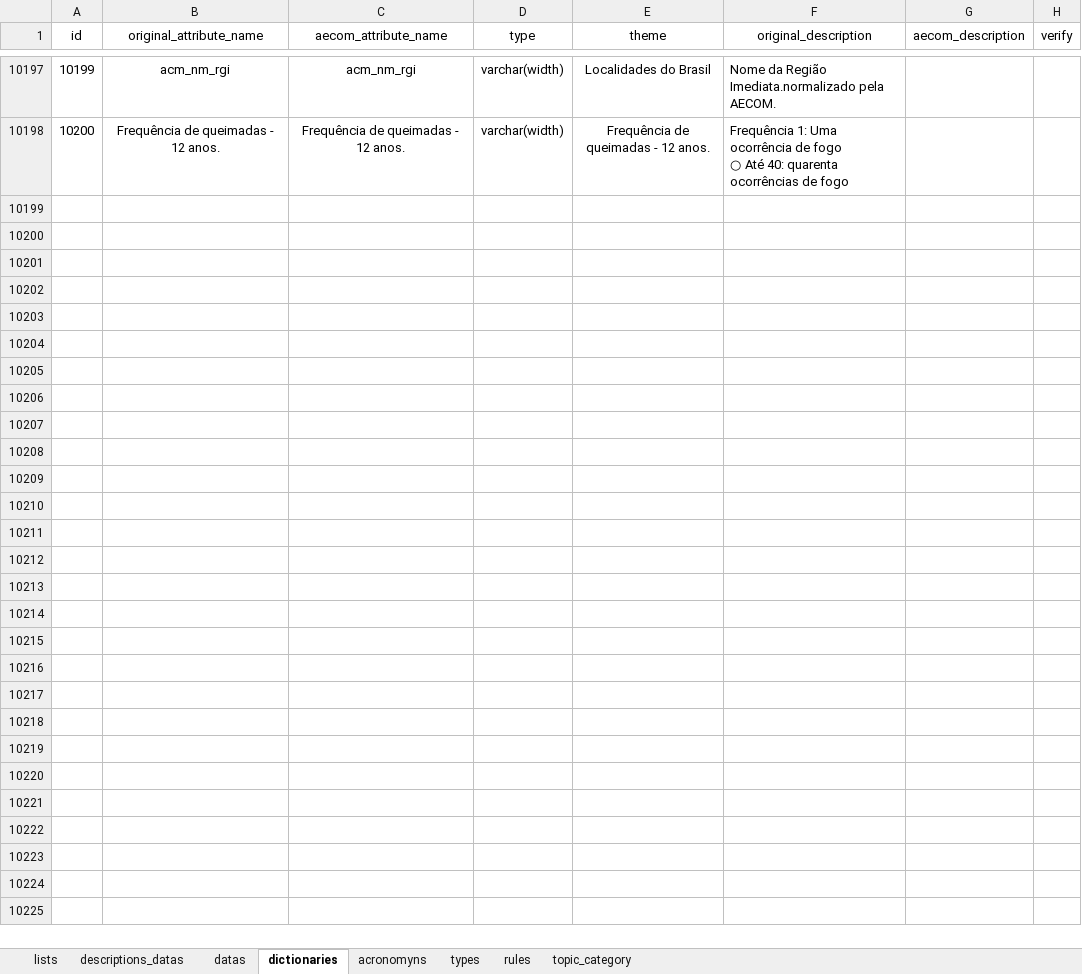
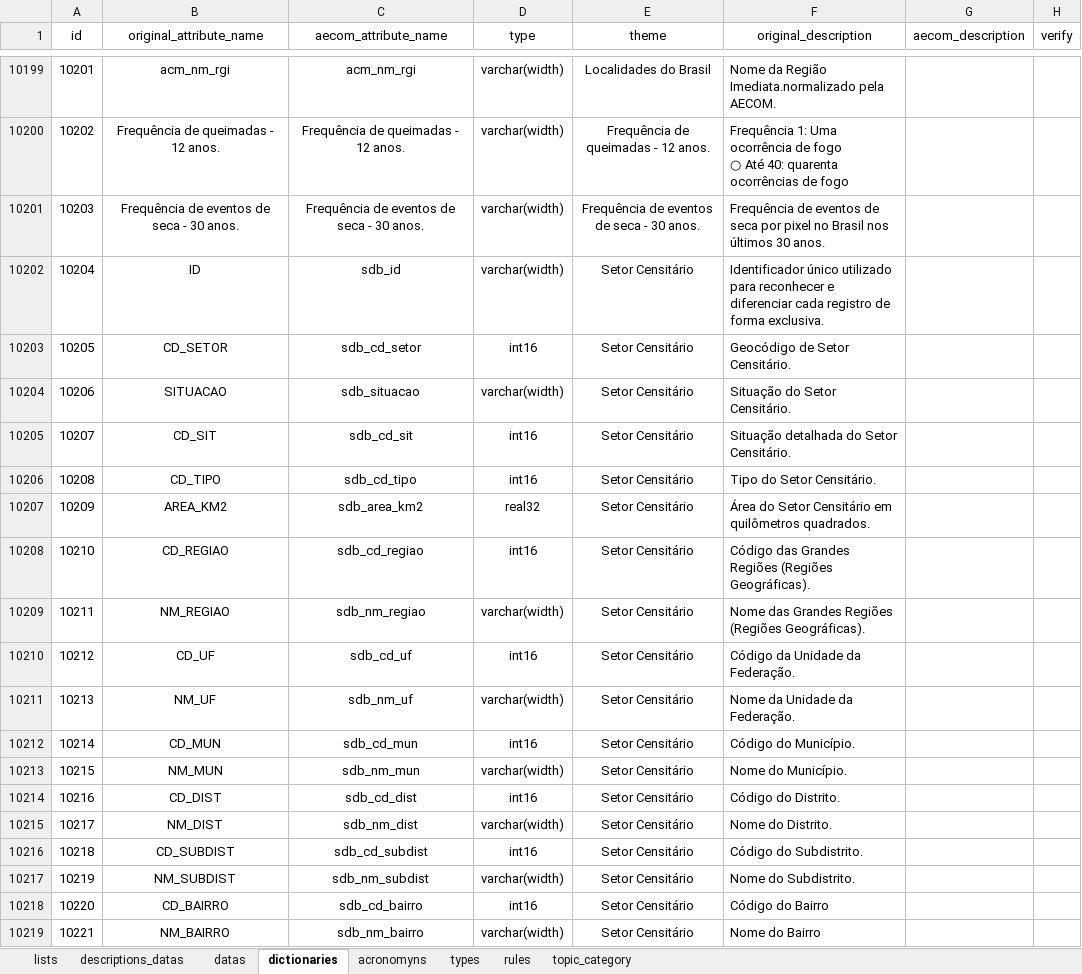
Before and after one commit to FranciscoAecom/prefect, an Excel workbook: input/st_Ingest_parameter.xlsx, sheet dictionaries, drawn as a sheet; only a part is shown, gaps mark what is left out; values as stored, in another font and other column widths than the file's, no borders; conditional formats and table styles not drawn; the diff covers the shown part only; the diff names each change by its address in the sheet, - before the commit and + after, or states it on an @@ line.

Commit message:
Ajustes

```diff
--- a/input/st_Ingest_parameter.xlsx (sheet dictionaries)
+++ b/input/st_Ingest_parameter.xlsx (sheet dictionaries)
@@ column A (id) renumbered between rows 10159 and 10200 @@
+row 10201: 10203 | Frequência de eventos de seca - 30 anos. | Frequência de eventos de seca - 30 anos. | varchar(width) | Frequência de eventos de seca - 30 anos. | Frequência de eventos de seca por pixel no Brasil nos últimos 30 anos.
+row 10202: 10204 | ID | sdb_id | varchar(width) | Setor Censitário | Identificador único utilizado para reconhecer e diferenciar cada registro de forma exclusiva.
+row 10203: 10205 | CD_SETOR | sdb_cd_setor | int16 | Setor Censitário | Geocódigo de Setor Censitário.
+row 10204: 10206 | SITUACAO | sdb_situacao | varchar(width) | Setor Censitário | Situação do Setor Censitário.
+row 10205: 10207 | CD_SIT | sdb_cd_sit | int16 | Setor Censitário | Situação detalhada do Setor Censitário.
+row 10206: 10208 | CD_TIPO | sdb_cd_tipo | int16 | Setor Censitário | Tipo do Setor Censitário.
+row 10207: 10209 | AREA_KM2 | sdb_area_km2 | real32 | Setor Censitário | Área do Setor Censitário em quilômetros quadrados.
+row 10208: 10210 | CD_REGIAO | sdb_cd_regiao | int16 | Setor Censitário | Código das Grandes Regiões (Regiões Geográficas).
+row 10209: 10211 | NM_REGIAO | sdb_nm_regiao | varchar(width) | Setor Censitário | Nome das Grandes Regiões (Regiões Geográficas).
+row 10210: 10212 | CD_UF | sdb_cd_uf | int16 | Setor Censitário | Código da Unidade da Federação.
+row 10211: 10213 | NM_UF | sdb_nm_uf | varchar(width) | Setor Censitário | Nome da Unidade da Federação.
+row 10212: 10214 | CD_MUN | sdb_cd_mun | int16 | Setor Censitário | Código do Município.
+row 10213: 10215 | NM_MUN | sdb_nm_mun | varchar(width) | Setor Censitário | Nome do Município.
+row 10214: 10216 | CD_DIST | sdb_cd_dist | int16 | Setor Censitário | Código do Distrito.
+row 10215: 10217 | NM_DIST | sdb_nm_dist | varchar(width) | Setor Censitário | Nome do Distrito.
+row 10216: 10218 | CD_SUBDIST | sdb_cd_subdist | int16 | Setor Censitário | Código do Subdistrito.
+row 10217: 10219 | NM_SUBDIST | sdb_nm_subdist | varchar(width) | Setor Censitário | Nome do Subdistrito.
+row 10218: 10220 | CD_BAIRRO | sdb_cd_bairro | int16 | Setor Censitário | Código do Bairro
+row 10219: 10221 | NM_BAIRRO | sdb_nm_bairro | varchar(width) | Setor Censitário | Nome do Bairro
```
Also changed, not shown: 14 added rows elsewhere in this sheet, sheet datas, sheet acronomyns, formulas that keep their value.
